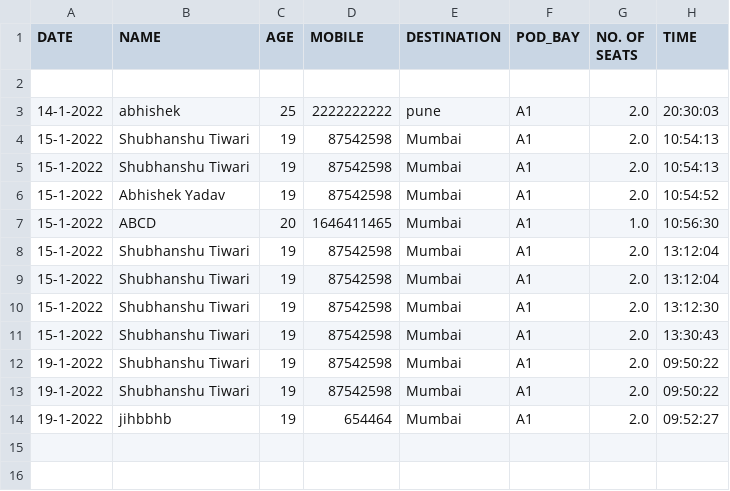
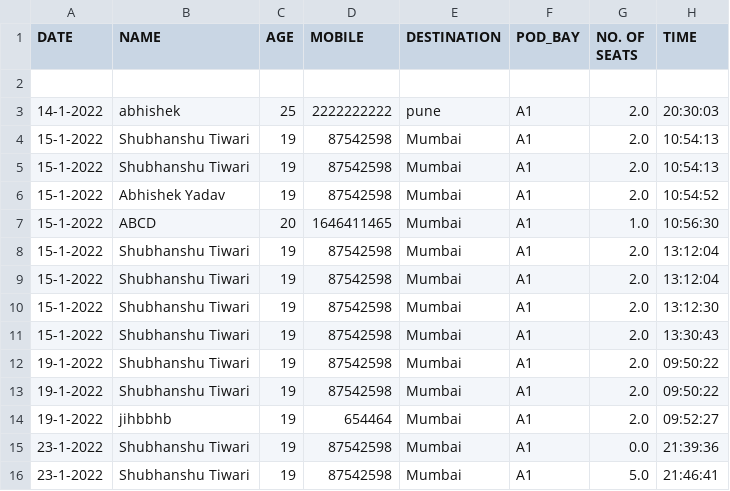
Before and after one commit to mohit2pal/Levitation, a CSV file: static/css/passengers_data.csv, drawn as a sheet.

```diff
--- a/static/css/passengers_data.csv
+++ b/static/css/passengers_data.csv
@@ -14 +14,3 @@ DATE,NAME,AGE,MOBILE,DESTINATION,POD_BAY,NO. OF SEATS,TIME
 19-1-2022,jihbbhb,19,654464,Mumbai,A1,2.0,09:52:27
+23-1-2022,Shubhanshu Tiwari,19,87542598,Mumbai,A1,0.0,21:39:36
+23-1-2022,Shubhanshu Tiwari,19,87542598,Mumbai,A1,5.0,21:46:41
```
Also changed, not shown: static/css/recievers_data.csv, 8 other files.
